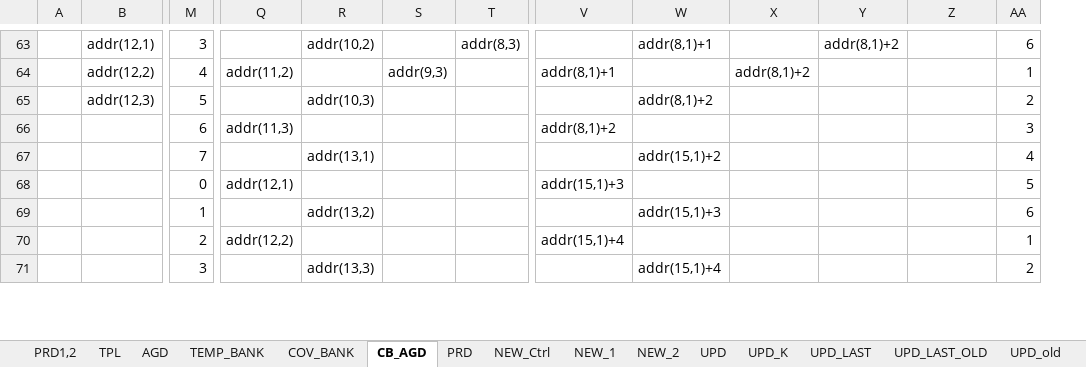
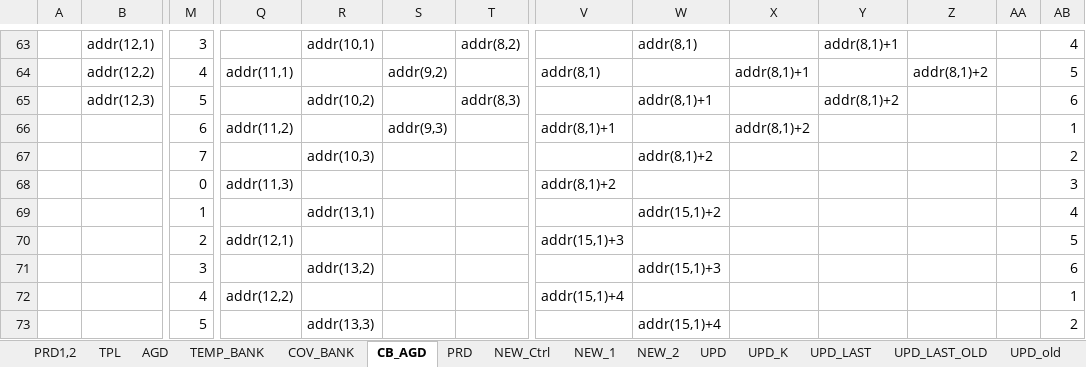
Before and after one commit to olokevin/EKF-SLAM-RTL, an Excel workbook: EKF-SLAM时序图.xlsx, sheet CB_AGD, drawn as a sheet; only a part is shown, gaps mark what is left out; values as stored, in another font and other column widths than the file's, no cell formats; addresses are those after the commit; rows hold the shown columns only; the diff covers the shown part only; the diff names each change by its address in the sheet, - before the commit and + after, or states it on an @@ line.

```diff
--- a/EKF-SLAM时序图.xlsx (sheet CB_AGD)
+++ b/EKF-SLAM时序图.xlsx (sheet CB_AGD)
+column AA, empty
-R63: addr(10,2)
+R63: addr(10,1)
-T63: addr(8,3)
+T63: addr(8,2)
-W63: addr(8,1)+1
+W63: addr(8,1)
-Y63: addr(8,1)+2
+Y63: addr(8,1)+1
-AB63: 6
+AB63: 4
-Q64: addr(11,2)
+Q64: addr(11,1)
-S64: addr(9,3)
+S64: addr(9,2)
-V64: addr(8,1)+1
+V64: addr(8,1)
-X64: addr(8,1)+2
+X64: addr(8,1)+1
-Z64: (empty)
+Z64: addr(8,1)+2
-AB64: 1
+AB64: 5
-R65: addr(10,3)
+R65: addr(10,2)
-T65: (empty)
+T65: addr(8,3)
-W65: addr(8,1)+2
+W65: addr(8,1)+1
-Y65: (empty)
+Y65: addr(8,1)+2
-AB65: 2
+AB65: 6
-Q66: addr(11,3)
+Q66: addr(11,2)
-S66: (empty)
+S66: addr(9,3)
-V66: addr(8,1)+2
+V66: addr(8,1)+1
-X66: (empty)
+X66: addr(8,1)+2
-AB66: 3
+AB66: 1
-R67: addr(13,1)
+R67: addr(10,3)
-W67: addr(15,1)+2
+W67: addr(8,1)+2
-AB67: 4
+AB67: 2
-Q68: addr(12,1)
+Q68: addr(11,3)
-V68: addr(15,1)+3
+V68: addr(8,1)+2
-AB68: 5
+AB68: 3
+row 69:  |  | 1 |  | addr(13,1) |  |  |  | addr(15,1)+2 |  |  |  |  | 4
+row 70:  |  | 2 | addr(12,1) |  |  |  | addr(15,1)+3 |  |  |  |  |  | 5
-M71: 1
+M71: 3
-M72: 2
+M72: 4
-M73: 3
+M73: 5
```
Also changed, not shown: 23 added rows, 25 removed rows, 1 moved row, 99 edited cells and merged cells elsewhere in this sheet, sheet NEW_Ctrl, cell formats, EKF-SLAMv5.0运算统计.xlsx, 8 other files.
